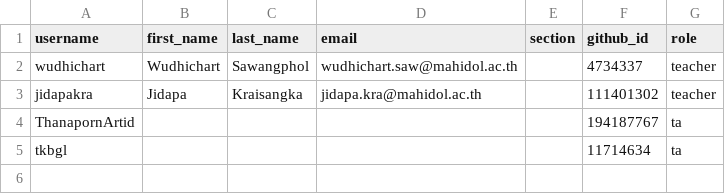
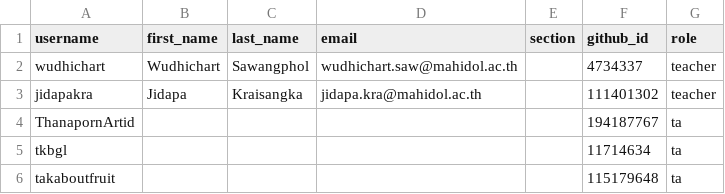
Before and after one commit to MUICT-Class/classroom50, a CSV file: 691-itds242/roster.csv, drawn as a sheet.

Commit message:
[Classroom 50] Sync 1 member into roster: 691-itds242

```diff
--- a/691-itds242/roster.csv
+++ b/691-itds242/roster.csv
@@ -5 +5,2 @@ ThanapornArtid,,,,,194187767,ta
 tkbgl,,,,,11714634,ta
+takaboutfruit,,,,,115179648,ta
```
